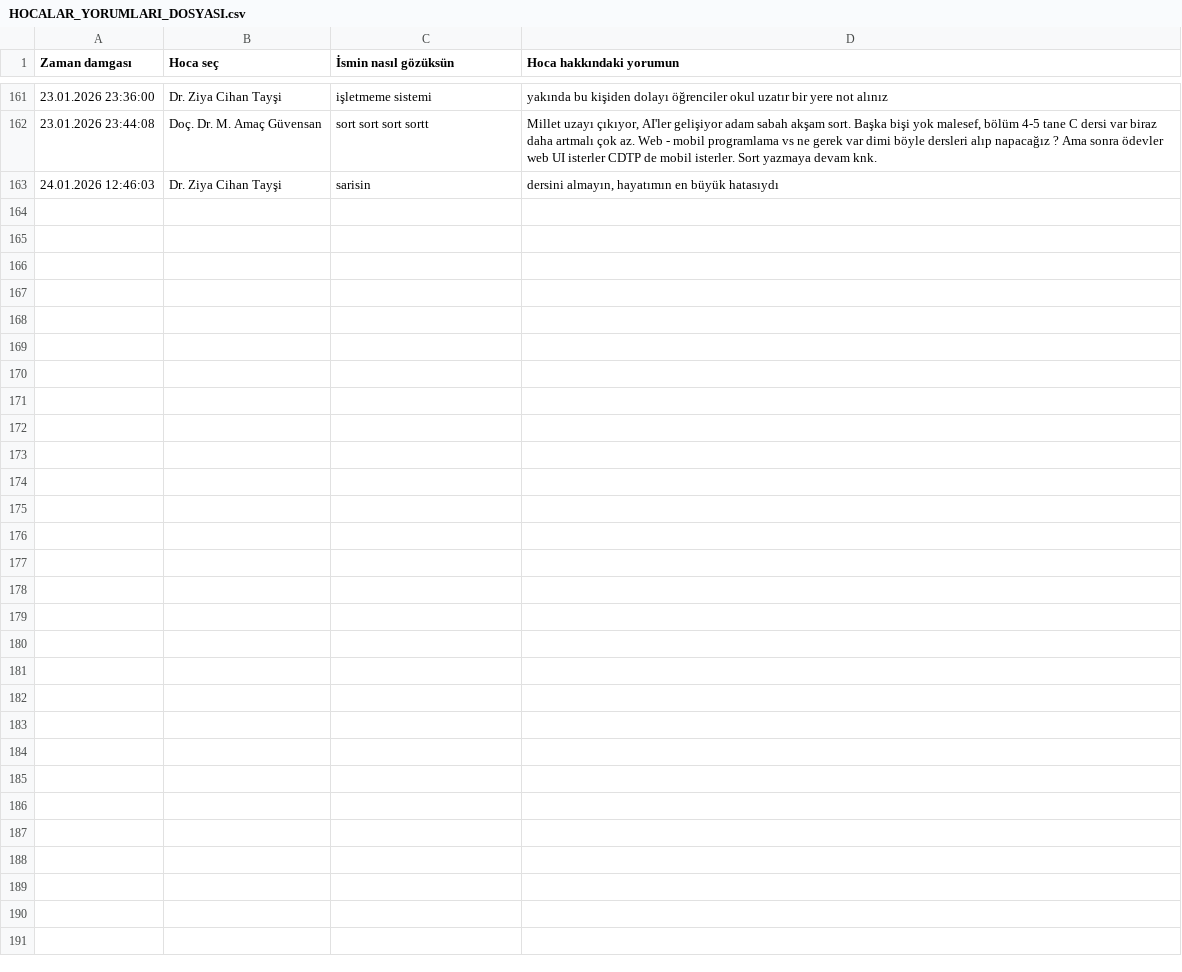
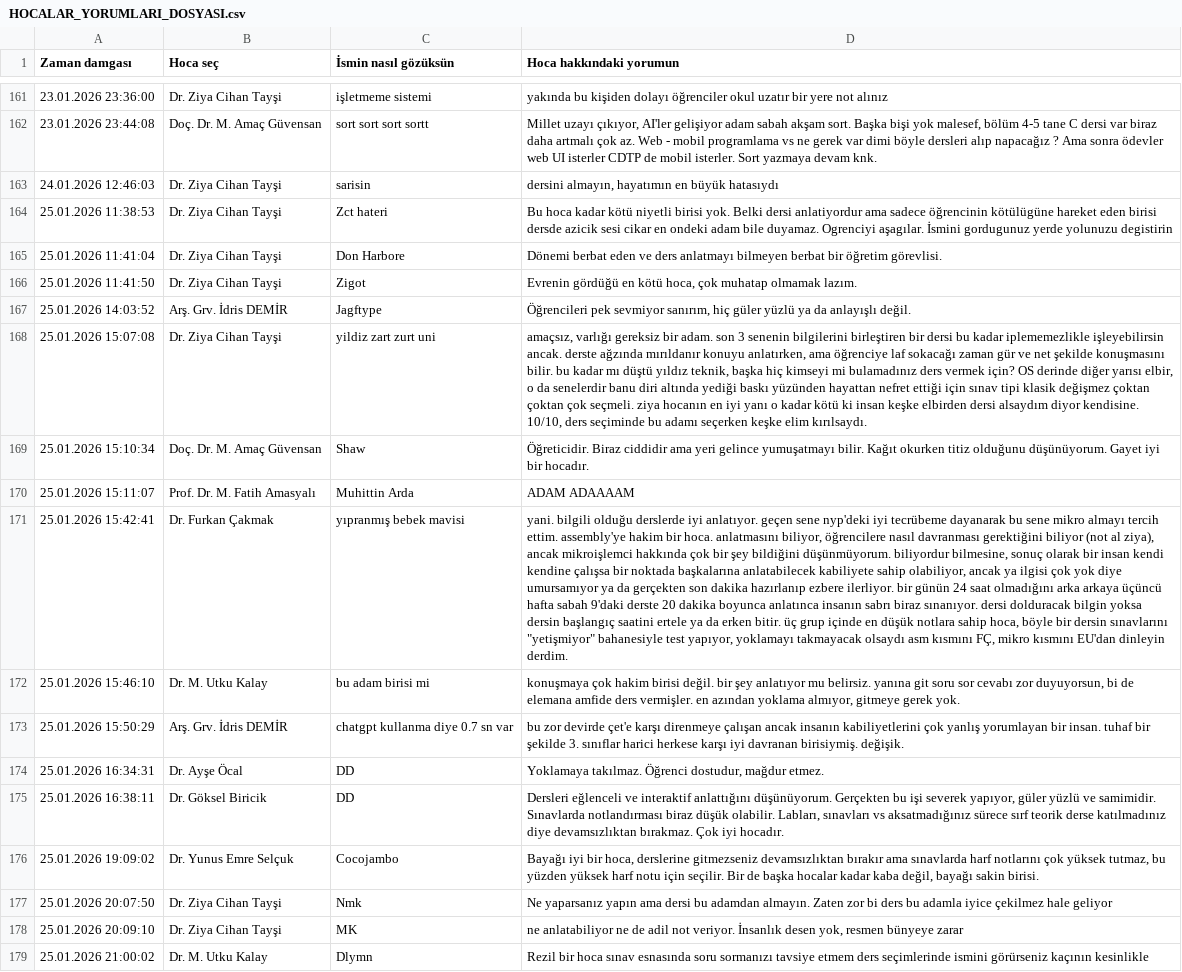
Before and after one commit to baselkelziye/YTU_Bilgisayar_Muhendisligi_Arsiv, a CSV file: readme_olustur/HOCALAR_YORUMLARI_DOSYASI.csv, drawn as a sheet; only a part is shown, gaps mark what is left out; the diff names each change by its address in the sheet, - before the commit and + after, or states it on an @@ line.

```diff
--- a/readme_olustur/HOCALAR_YORUMLARI_DOSYASI.csv
+++ b/readme_olustur/HOCALAR_YORUMLARI_DOSYASI.csv
+row 164: 25.01.2026 11:38:53 | Dr. Ziya Cihan Tayşi | Zct hateri | Bu hoca kadar kötü niyetli birisi yok. Belki dersi anlatiyordur ama sadece öğrencinin kötülügüne hareket eden birisi dersde azicik sesi cikar en ondeki adam bile duyamaz. Ogrenciyi aşagılar. İsmini gordugunuz yerde yolunuzu degistirin
+row 165: 25.01.2026 11:41:04 | Dr. Ziya Cihan Tayşi | Don Harbore | Dönemi berbat eden ve ders anlatmayı bilmeyen berbat bir öğretim görevlisi.
+row 166: 25.01.2026 11:41:50 | Dr. Ziya Cihan Tayşi | Zigot | Evrenin gördüğü en kötü hoca, çok muhatap olmamak lazım.
+row 167: 25.01.2026 14:03:52 | Arş. Grv. İdris DEMİR | Jagftype | Öğrencileri pek sevmiyor sanırım, hiç güler yüzlü ya da anlayışlı değil.
+row 168: 25.01.2026 15:07:08 | Dr. Ziya Cihan Tayşi | yildiz zart zurt uni | amaçsız, varlığı gereksiz bir adam. son 3 senenin bilgilerini birleştiren bir dersi bu kadar iplememezlikle işleyebilirsin ancak. derste ağzında mırıldanır konuyu anlatırken, ama öğrenciye laf sokacağı zaman gür ve net şekilde konuşmasını bilir. bu kadar mı düştü yıldız teknik, başka hiç kimseyi mi bulamadınız ders vermek için? OS derinde diğer yarısı elbir, o da senelerdir banu diri altında yediği baskı yüzünden hayattan nefret ettiği için sınav tipi klasik değişmez çoktan çoktan çok seçmeli. ziya hocanın en iyi yanı o kadar kötü ki insan keşke elbirden dersi alsaydım diyor kendisine. 10/10, ders seçiminde bu adamı seçerken keşke elim kırılsaydı.
+row 169: 25.01.2026 15:10:34 | Doç. Dr. M. Amaç Güvensan | Shaw | Öğreticidir. Biraz ciddidir ama yeri gelince yumuşatmayı bilir. Kağıt okurken titiz olduğunu düşünüyorum. Gayet iyi bir hocadır.
+row 170: 25.01.2026 15:11:07 | Prof. Dr. M. Fatih Amasyalı | Muhittin Arda | ADAM ADAAAAM
+row 171: 25.01.2026 15:42:41 | Dr. Furkan Çakmak | yıpranmış bebek mavisi | yani. bilgili olduğu derslerde iyi anlatıyor. geçen sene nyp'deki iyi tecrübeme dayanarak bu sene mikro almayı tercih ettim. assembly'ye hakim bir hoca. anlatmasını biliyor, öğrencilere nasıl davranması gerektiğini biliyor (not al ziya), ancak mikroişlemci hakkında çok bir şey bildiğini düşünmüyorum. biliyordur bilmesine, sonuç olarak bir insan kendi kendine çalışsa bir noktada başkalarına anlatabilecek kabiliyete sahip olabiliyor, ancak ya ilgisi çok yok diye umursamıyor ya da gerçekten son dakika hazırlanıp ezbere ilerliyor. bir günün 24 saat olmadığını arka arkaya üçüncü hafta sabah 9'daki derste 20 dakika boyunca anlatınca insanın sabrı biraz sınanıyor. dersi dolduracak bilgin yoksa dersin başlangıç saatini ertele ya da erken bitir. üç grup içinde en düşük notlara sahip hoca, böyle bir dersin sınavlarını "yetişmiyor" bahanesiyle test yapıyor, yoklamayı takmayacak olsaydı asm kısmını FÇ, mikro kısmını EU'dan dinleyin derdim.
+row 172: 25.01.2026 15:46:10 | Dr. M. Utku Kalay | bu adam birisi mi | konuşmaya çok hakim birisi değil. bir şey anlatıyor mu belirsiz. yanına git soru sor cevabı zor duyuyorsun, bi de elemana amfide ders vermişler. en azından yoklama almıyor, gitmeye gerek yok.
+row 173: 25.01.2026 15:50:29 | Arş. Grv. İdris DEMİR | chatgpt kullanma diye 0.7 sn var | bu zor devirde çet'e karşı direnmeye çalışan ancak insanın kabiliyetlerini çok yanlış yorumlayan bir insan. tuhaf bir şekilde 3. sınıflar harici herkese karşı iyi davranan birisiymiş. değişik.
+row 174: 25.01.2026 16:34:31 | Dr. Ayşe Öcal | DD | Yoklamaya takılmaz. Öğrenci dostudur, mağdur etmez.
+row 175: 25.01.2026 16:38:11 | Dr. Göksel Biricik | DD | Dersleri eğlenceli ve interaktif anlattığını düşünüyorum. Gerçekten bu işi severek yapıyor, güler yüzlü ve samimidir. Sınavlarda notlandırması biraz düşük olabilir. Labları, sınavları vs aksatmadığınız sürece sırf teorik derse katılmadınız diye devamsızlıktan bırakmaz. Çok iyi hocadır.
+row 176: 25.01.2026 19:09:02 | Dr. Yunus Emre Selçuk | Cocojambo | Bayağı iyi bir hoca, derslerine gitmezseniz devamsızlıktan bırakır ama sınavlarda harf notlarını çok yüksek tutmaz, bu yüzden yüksek harf notu için seçilir. Bir de başka hocalar kadar kaba değil, bayağı sakin birisi.
+row 177: 25.01.2026 20:07:50 | Dr. Ziya Cihan Tayşi | Nmk | Ne yaparsanız yapın ama dersi bu adamdan almayın. Zaten zor bi ders bu adamla iyice çekilmez hale geliyor
+row 178: 25.01.2026 20:09:10 | Dr. Ziya Cihan Tayşi | MK | ne anlatabiliyor ne de adil not veriyor. İnsanlık desen yok, resmen bünyeye zarar
+row 179: 25.01.2026 21:00:02 | Dr. M. Utku Kalay | Dlymn | Rezil bir hoca sınav esnasında soru sormanızı tavsiye etmem ders seçimlerinde ismini görürseniz kaçının kesinlikle
```
Also changed, not shown: readme_olustur/DERSLER_YILDIZLARI_DOSYASI.csv, readme_olustur/HOCALAR_YILDIZLARI_DOSYASI.csv, 27 other files.
